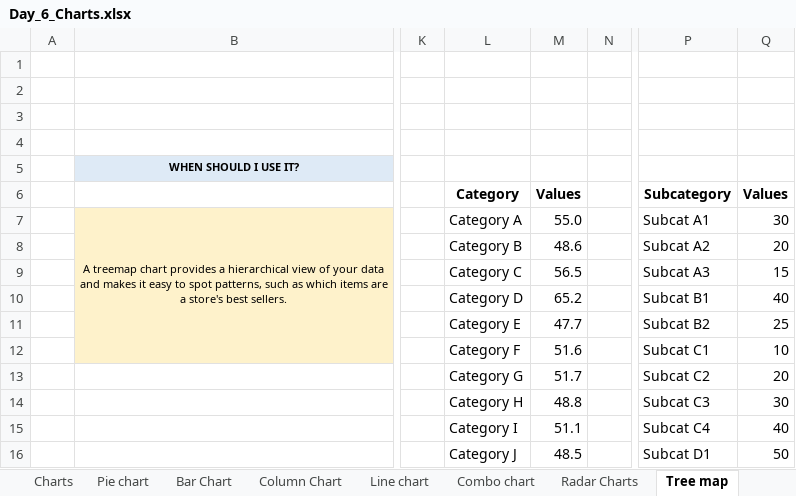
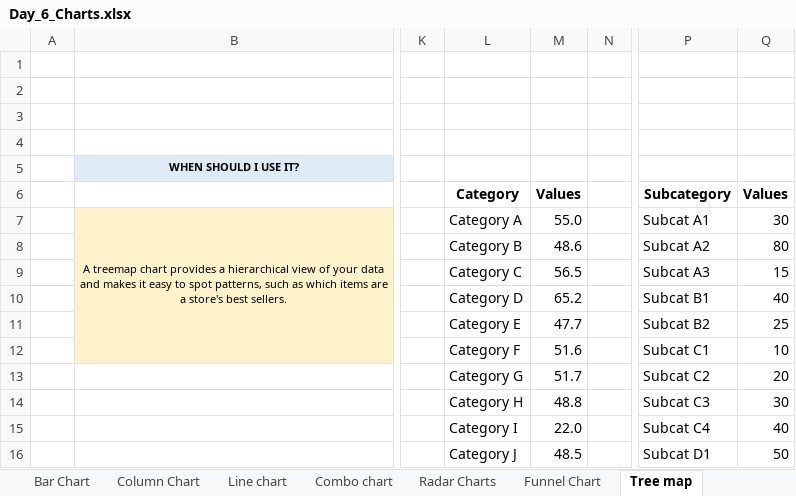
Before and after one commit to starlordali4444/Acciojob-Excel, an Excel workbook: Batch/19/Day_6_Charts.xlsx, sheet Tree map, drawn as a sheet; only a part is shown, gaps mark what is left out; values as stored, in another font and other column widths than the file's, no borders; charts and pictures and table styles not drawn; the diff names each change by its address in the sheet, - before the commit and + after, or states it on an @@ line.

```diff
--- a/Batch/19/Day_6_Charts.xlsx (sheet Tree map)
+++ b/Batch/19/Day_6_Charts.xlsx (sheet Tree map)
-Q8: 20
+Q8: 80
-M15: 51.1
+M15: 22.0
```
Also changed, not shown: sheet Scatter plot, sheet Box and wishker, sheet Pie chart, other sheet tabs, charts or pictures, Batch/19/Day_5.xlsx, Batch/19/Day_6.xlsx, 1 other file.
